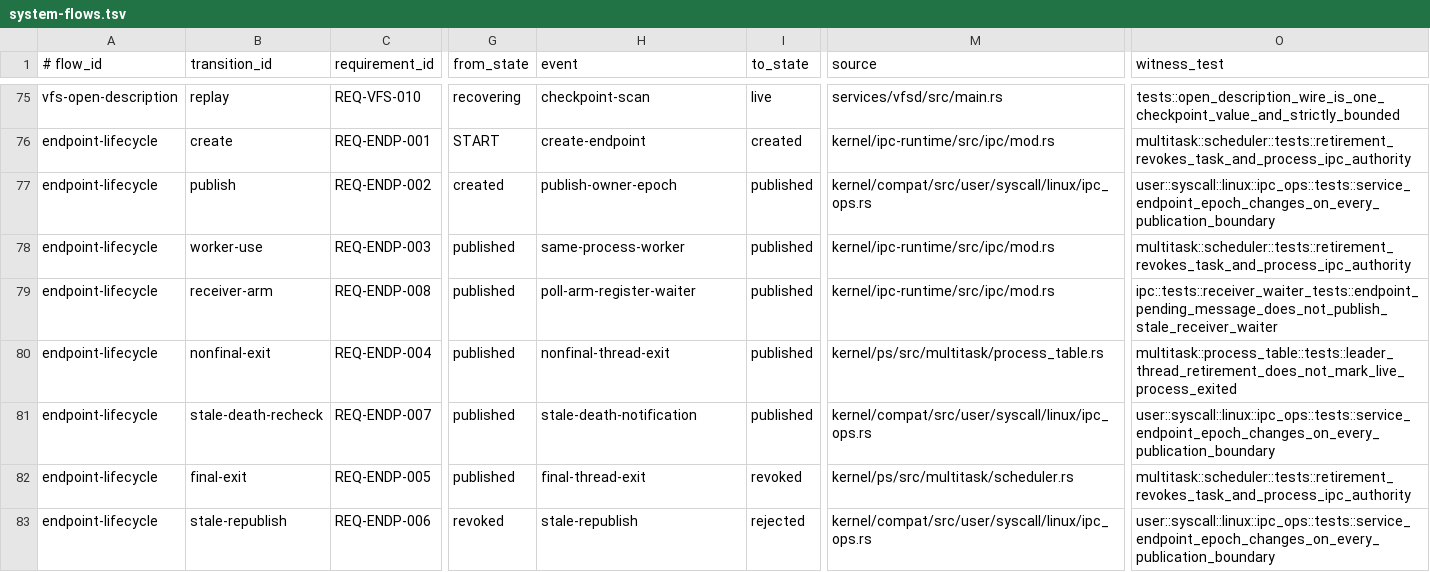
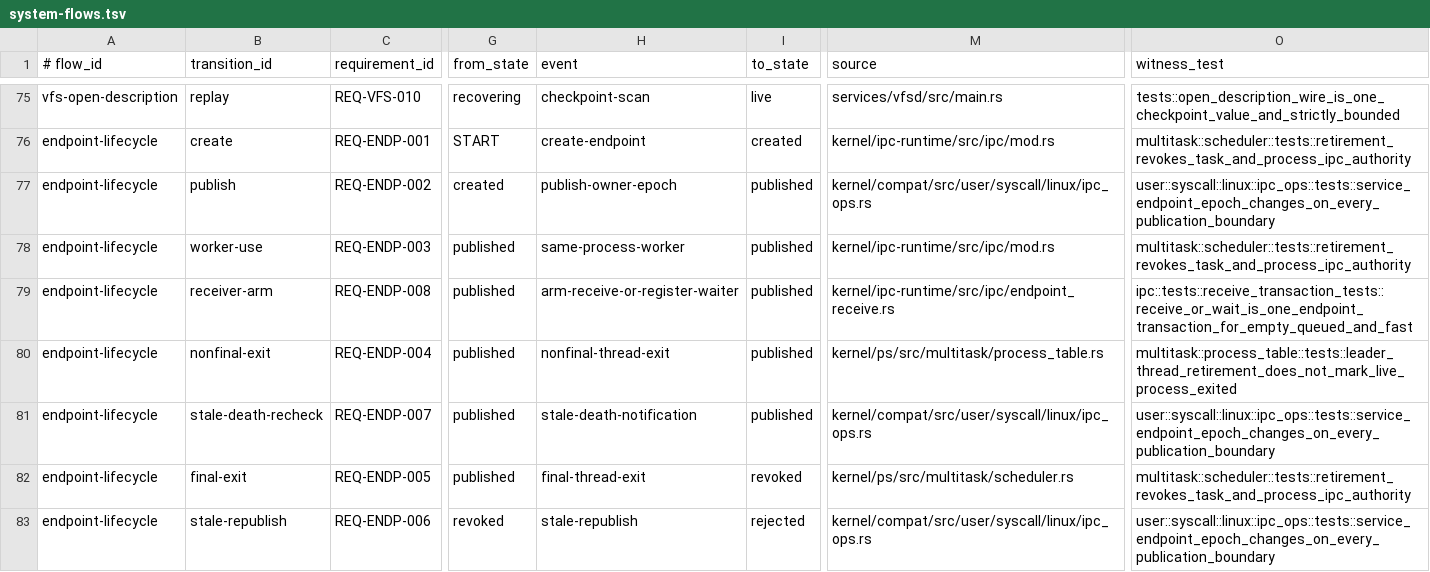
Before and after one commit to ierwarf/rustos, a TSV file: formal/system-flows.tsv, drawn as a sheet; only a part is shown, gaps mark what is left out; the diff names each change by its address in the sheet, - before the commit and + after, or states it on an @@ line.

```diff
--- a/formal/system-flows.tsv
+++ b/formal/system-flows.tsv
-H79 (event): poll-arm-register-waiter
+H79 (event): arm-receive-or-register-waiter
-M79 (source): kernel/ipc-runtime/src/ipc/mod.rs
+M79 (source): kernel/ipc-runtime/src/ipc/endpoint_receive.rs
-O79 (witness_test): ipc::tests::receiver_waiter_tests::endpoint_pending_message_does_not_publish_stale_receiver_waiter
+O79 (witness_test): ipc::tests::receive_transaction_tests::receive_or_wait_is_one_endpoint_transaction_for_empty_queued_and_fast
```
Also changed, not shown: formal/rust-large-files.tsv, 19 other files.
